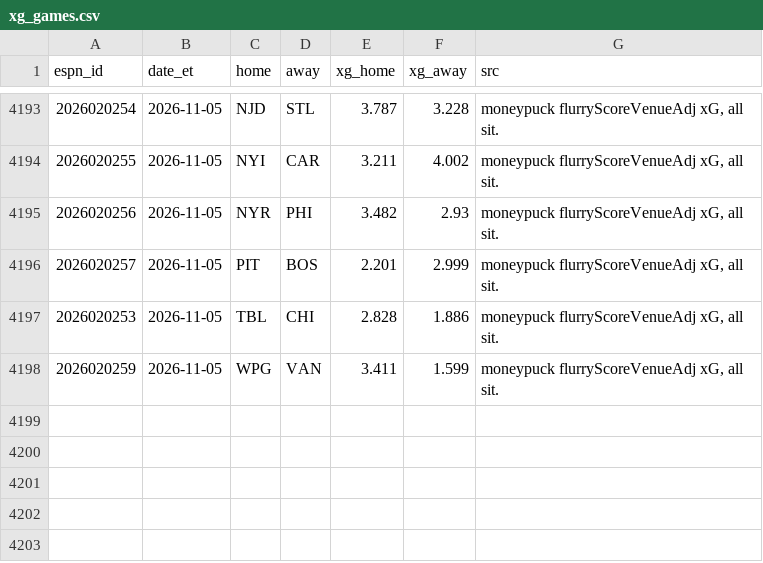
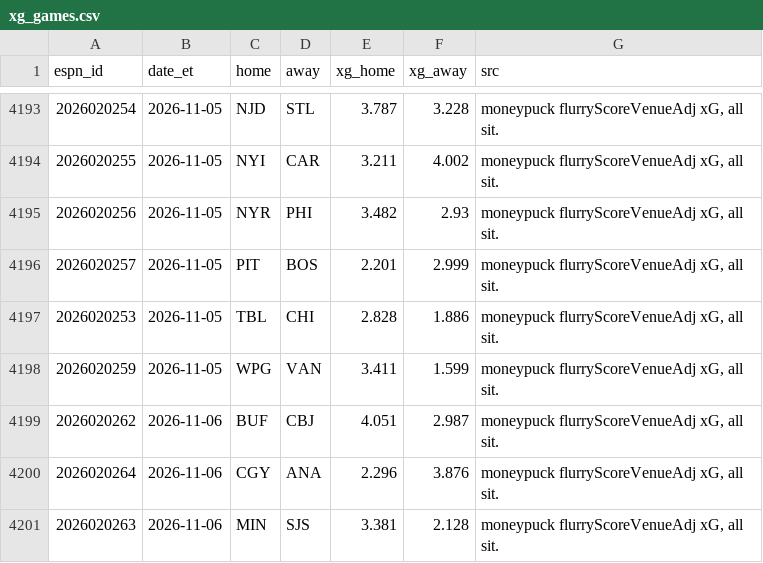
Before and after one commit to herrera32416-pixel/strawhat-desk, a CSV file: v1/data/history/nhl/xg_games.csv, drawn as a sheet; only a part is shown, gaps mark what is left out.

```diff
--- a/v1/data/history/nhl/xg_games.csv
+++ b/v1/data/history/nhl/xg_games.csv
@@ -4198 +4198,4 @@ espn_id,date_et,home,away,xg_home,xg_away,src
 2026020259,2026-11-05,WPG,VAN,3.411,1.599,"moneypuck flurryScoreVenueAdj xG, all sit."
+2026020262,2026-11-06,BUF,CBJ,4.051,2.987,"moneypuck flurryScoreVenueAdj xG, all sit."
+2026020264,2026-11-06,CGY,ANA,2.296,3.876,"moneypuck flurryScoreVenueAdj xG, all sit."
+2026020263,2026-11-06,MIN,SJS,3.381,2.128,"moneypuck flurryScoreVenueAdj xG, all sit."
```
Also changed, not shown: v1/data/history/nhl/live_finals.csv, 14 other files.
